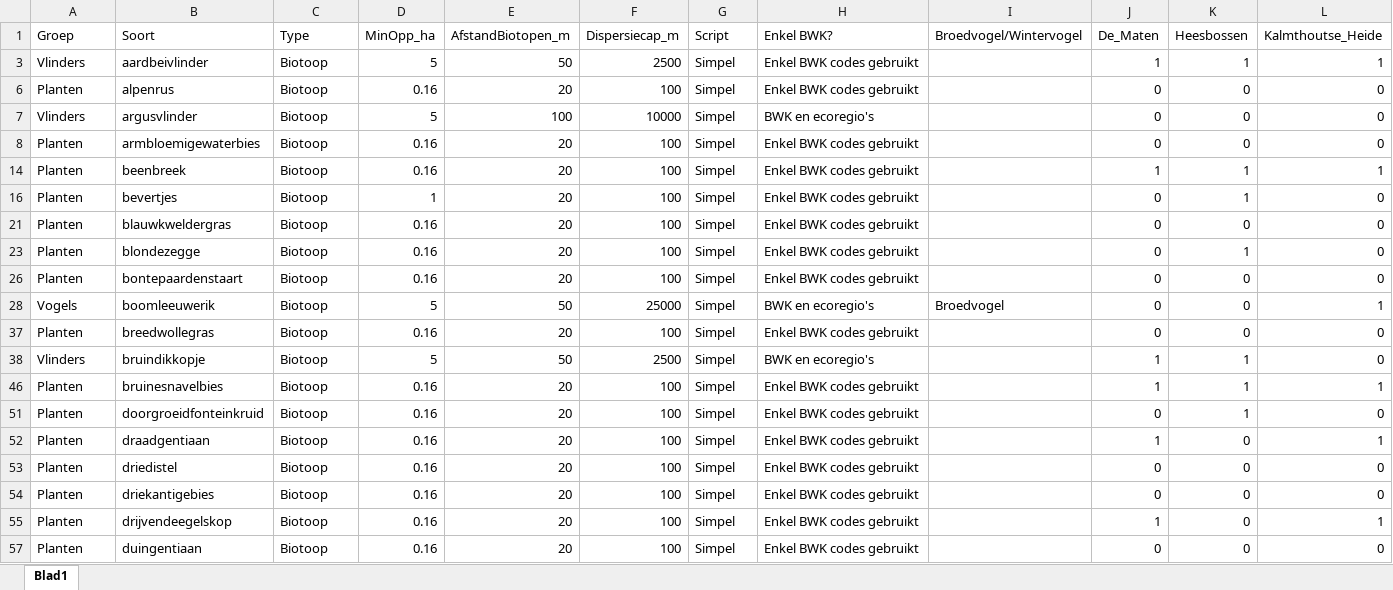
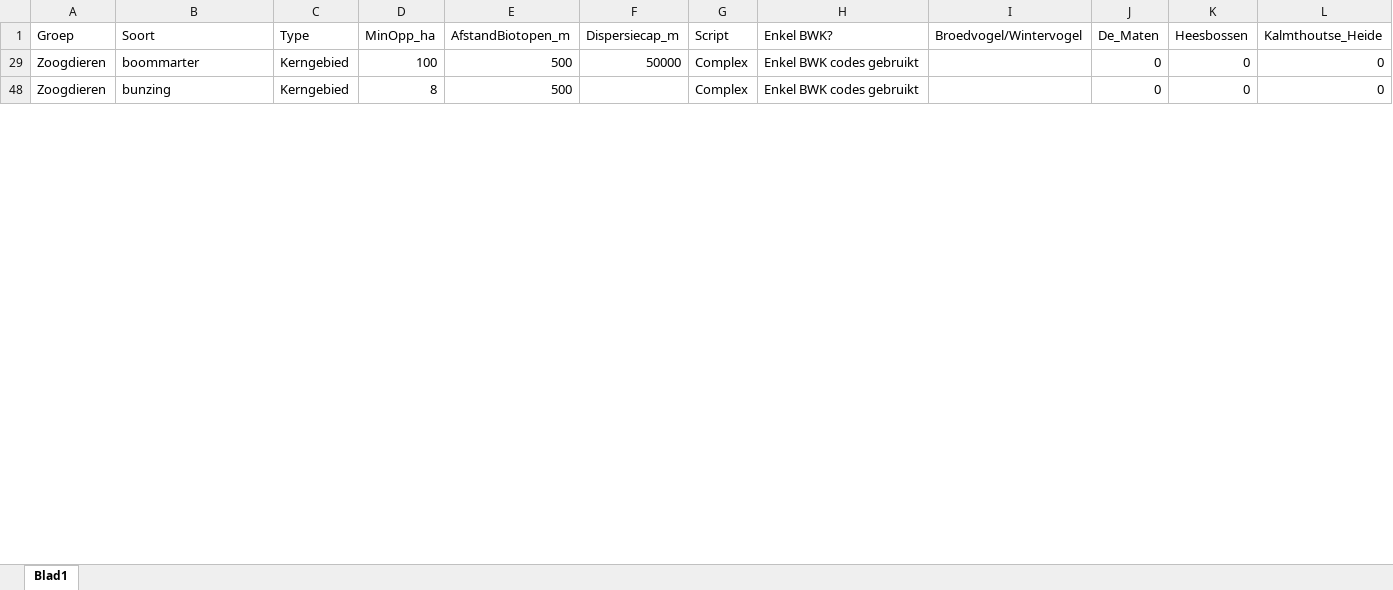
Before and after one commit to inbo/arpl, an Excel workbook: data/input/Excel_files/Soorten_bwk_afstanden.xlsx, sheet Blad1, drawn as a sheet; only a part is shown; values as stored, in another font and other column widths than the file's, no borders; removed rows and columns are numbered as before the commit, all else as after; rows hold the shown columns only; the diff covers the shown part only; the diff names each change by its address in the sheet, - before the commit and + after, or states it on an @@ line.

```diff
--- a/data/input/Excel_files/Soorten_bwk_afstanden.xlsx (sheet Blad1)
+++ b/data/input/Excel_files/Soorten_bwk_afstanden.xlsx (sheet Blad1)
@@ row 3 hidden: Vlinders | aardbeivlinder | Biotoop | 5 | 50 | 2500 | Simpel | Enkel BWK codes gebruikt |  | 1 | 1 | 1 @@
@@ row 6 hidden: Planten | alpenrus | Biotoop | 0.16 | 20 | 100 | Simpel | Enkel BWK codes gebruikt |  | 0 | 0 | 0 @@
@@ row 7 hidden: Vlinders | argusvlinder | Biotoop | 5 | 100 | 10000 | Simpel | BWK en ecoregio's |  | 0 | 0 | 0 @@
@@ row 8 hidden: Planten | armbloemigewaterbies | Biotoop | 0.16 | 20 | 100 | Simpel | Enkel BWK codes gebruikt |  | 0 | 0 | 0 @@
@@ row 14 hidden: Planten | beenbreek | Biotoop | 0.16 | 20 | 100 | Simpel | Enkel BWK codes gebruikt |  | 1 | 1 | 1 @@
@@ row 16 hidden: Planten | bevertjes | Biotoop | 1 | 20 | 100 | Simpel | Enkel BWK codes gebruikt |  | 0 | 1 | 0 @@
@@ row 21 hidden: Planten | blauwkweldergras | Biotoop | 0.16 | 20 | 100 | Simpel | Enkel BWK codes gebruikt |  | 0 | 0 | 0 @@
@@ row 23 hidden: Planten | blondezegge | Biotoop | 0.16 | 20 | 100 | Simpel | Enkel BWK codes gebruikt |  | 0 | 1 | 0 @@
-A29 (Groep): Planten
+A29 (Groep): Zoogdieren
-B29 (Soort): bontepaardenstaart
+B29 (Soort): boommarter
-C29 (Type): Biotoop
+C29 (Type): Kerngebied
-D29 (MinOpp_ha): 0.16
+D29 (MinOpp_ha): 100
-E29 (AfstandBiotopen_m): 20
+E29 (AfstandBiotopen_m): 500
-F29 (Dispersiecap_m): 100
+F29 (Dispersiecap_m): 50000
-G29 (Script): Simpel
+G29 (Script): Complex
@@ row 28 hidden: Vogels | boomleeuwerik | Biotoop | 5 | 50 | 25000 | Simpel | BWK en ecoregio's | Broedvogel | 0 | 0 | 1 @@
@@ row 37 hidden: Planten | breedwollegras | Biotoop | 0.16 | 20 | 100 | Simpel | Enkel BWK codes gebruikt |  | 0 | 0 | 0 @@
@@ row 38 hidden: Vlinders | bruindikkopje | Biotoop | 5 | 50 | 2500 | Simpel | BWK en ecoregio's |  | 1 | 1 | 0 @@
@@ row 46 hidden: Planten | bruinesnavelbies | Biotoop | 0.16 | 20 | 100 | Simpel | Enkel BWK codes gebruikt |  | 1 | 1 | 1 @@
@@ row 51 hidden: Planten | doorgroeidfonteinkruid | Biotoop | 0.16 | 20 | 100 | Simpel | Enkel BWK codes gebruikt |  | 0 | 1 | 0 @@
@@ row 52 hidden: Planten | draadgentiaan | Biotoop | 0.16 | 20 | 100 | Simpel | Enkel BWK codes gebruikt |  | 1 | 0 | 1 @@
@@ row 53 hidden: Planten | driedistel | Biotoop | 0.16 | 20 | 100 | Simpel | Enkel BWK codes gebruikt |  | 0 | 0 | 0 @@
@@ row 54 hidden: Planten | driekantigebies | Biotoop | 0.16 | 20 | 100 | Simpel | Enkel BWK codes gebruikt |  | 0 | 0 | 0 @@
@@ row 55 hidden: Planten | drijvendeegelskop | Biotoop | 0.16 | 20 | 100 | Simpel | Enkel BWK codes gebruikt |  | 1 | 0 | 1 @@
-A48 (Groep): Planten
+A48 (Groep): Zoogdieren
-B48 (Soort): duingentiaan
+B48 (Soort): bunzing
-C48 (Type): Biotoop
+C48 (Type): Kerngebied
-D48 (MinOpp_ha): 0.16
+D48 (MinOpp_ha): 8
-E48 (AfstandBiotopen_m): 20
+E48 (AfstandBiotopen_m): 500
-F48 (Dispersiecap_m): 100
+F48 (Dispersiecap_m): (empty)
-G48 (Script): Simpel
+G48 (Script): Complex
```
Also changed, not shown: 94 hidden or unhidden rows and 54 edited cells elsewhere in this sheet, data/input/Excel_files/Soorten_parameters.xlsx.
